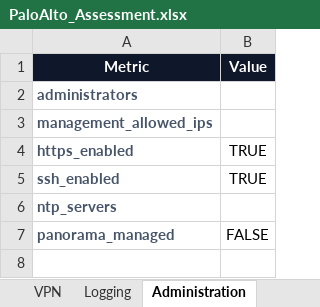
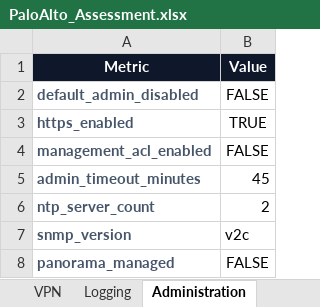
Before and after one commit to jeet-prakash-2000/project_agentic_security, an Excel workbook: ui/static/reports/PaloAlto_Assessment.xlsx, sheet Administration, drawn as a sheet; values as stored, in another font and other column widths than the file's, no borders; removed rows and columns are numbered as before the commit, all else as after; the diff names each change by its address in the sheet, - before the commit and + after, or states it on an @@ line.

```diff
--- a/ui/static/reports/PaloAlto_Assessment.xlsx (sheet Administration)
+++ b/ui/static/reports/PaloAlto_Assessment.xlsx (sheet Administration)
-row 2: administrators
-row 3: management_allowed_ips
+row 2: default_admin_disabled | FALSE
-row 5: ssh_enabled | TRUE
-row 6: ntp_servers
+row 4: management_acl_enabled | FALSE
+row 5: admin_timeout_minutes | 45
+row 6: ntp_server_count | 2
+row 7: snmp_version | v2c
```
Also changed, not shown: sheet Findings, sheet Compliance Results, sheet Health, sheet Routing, sheet Logging, sheet Executive Dashboard, 4 more sheets, other sheet tabs, 3 other files.
